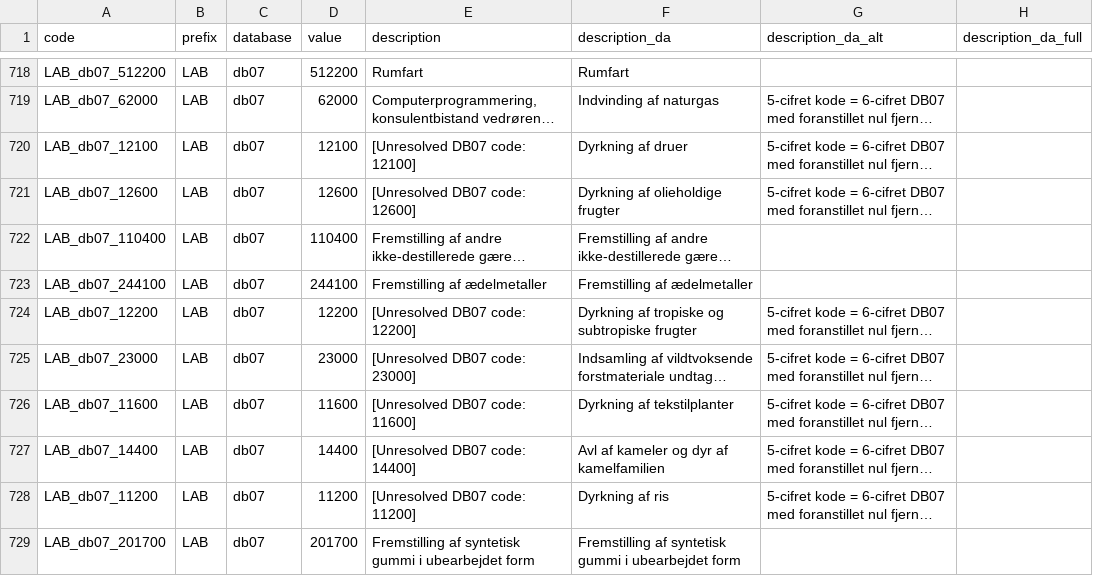
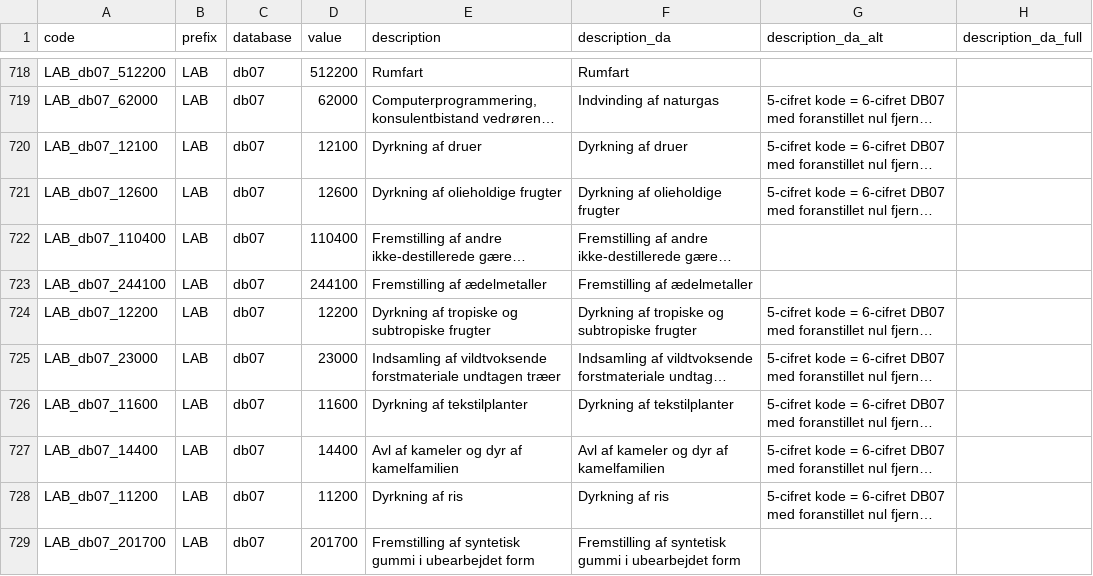
Before and after one commit to LCB0B/mapping_dst_tokens, a CSV file: hierarchical_vocab/MAPPINGS/LAB_db07_mappings.csv, drawn as a sheet; only a part is shown, gaps mark what is left out; long unchanged cells end in …; the diff covers the shown part only; the diff names each change by its address in the sheet, - before the commit and + after, or states it on an @@ line.

```diff
--- a/hierarchical_vocab/MAPPINGS/LAB_db07_mappings.csv
+++ b/hierarchical_vocab/MAPPINGS/LAB_db07_mappings.csv
-E720 (description): [Unresolved DB07 code: 12100]
+E720 (description): Dyrkning af druer
-E721 (description): [Unresolved DB07 code: 12600]
+E721 (description): Dyrkning af olieholdige frugter
-E724 (description): [Unresolved DB07 code: 12200]
+E724 (description): Dyrkning af tropiske og subtropiske frugter
-E725 (description): [Unresolved DB07 code: 23000]
+E725 (description): Indsamling af vildtvoksende forstmateriale undtagen træer
-E726 (description): [Unresolved DB07 code: 11600]
+E726 (description): Dyrkning af tekstilplanter
-E727 (description): [Unresolved DB07 code: 14400]
+E727 (description): Avl af kameler og dyr af kamelfamilien
-E728 (description): [Unresolved DB07 code: 11200]
+E728 (description): Dyrkning af ris
```
Also changed, not shown: 11 edited cells elsewhere in this file, hierarchical_vocab/MAPPINGS/DEM_kom_mappings.csv, hierarchical_vocab/MAPPINGS/DEM_statsb_mappings.csv, 24 other files.
